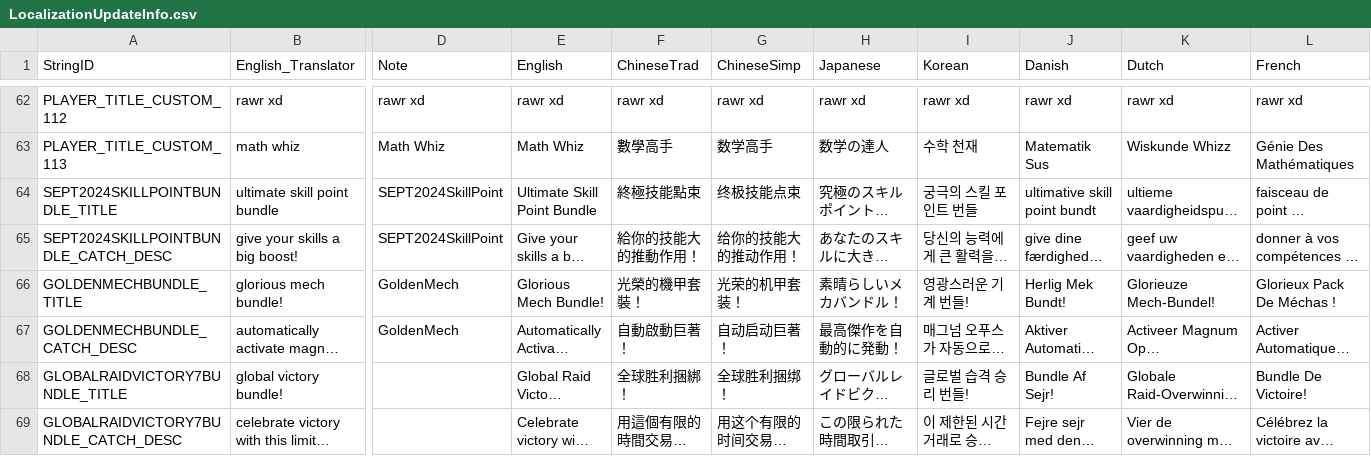
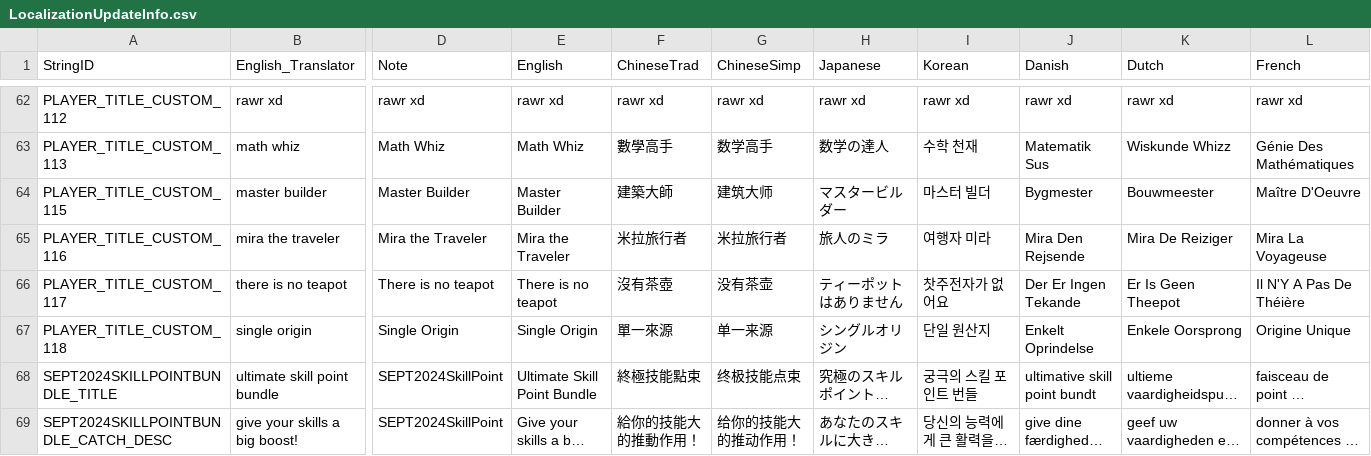
Before and after one commit to rawrzcookie/TT2_CSV, a CSV file: csv/LocalizationUpdateInfo.csv, drawn as a sheet; only a part is shown, gaps mark what is left out; the shorter side is filled out with more unchanged rows; long unchanged cells end in …; rows hold the shown columns only; the diff names each change by its address in the sheet, - before the commit and + after, or states it on an @@ line.

```diff
--- a/csv/LocalizationUpdateInfo.csv
+++ b/csv/LocalizationUpdateInfo.csv
+row 64: PLAYER_TITLE_CUSTOM_115 | master builder | Master Builder | Master Builder | 建築大師 | 建筑大师 | マスタービルダー | 마스터 빌더 | Bygmester | Bouwmeester | Maître D'Oeuvre
+row 65: PLAYER_TITLE_CUSTOM_116 | mira the traveler | Mira the Traveler | Mira the Traveler | 米拉旅行者 | 米拉旅行者 | 旅人のミラ | 여행자 미라 | Mira Den Rejsende | Mira De Reiziger | Mira La Voyageuse
+row 66: PLAYER_TITLE_CUSTOM_117 | there is no teapot | There is no teapot | There is no teapot | 沒有茶壺 | 没有茶壶 | ティーポットはありません | 찻주전자가 없어요 | Der Er Ingen Tekande | Er Is Geen Theepot | Il N'Y A Pas De Théière
+row 67: PLAYER_TITLE_CUSTOM_118 | single origin | Single Origin | Single Origin | 單一來源 | 单一来源 | シングルオリジン | 단일 원산지 | Enkelt Oprindelse | Enkele Oorsprong | Origine Unique
```
Also changed, not shown: csv/PlayerTitleInfo.csv.
